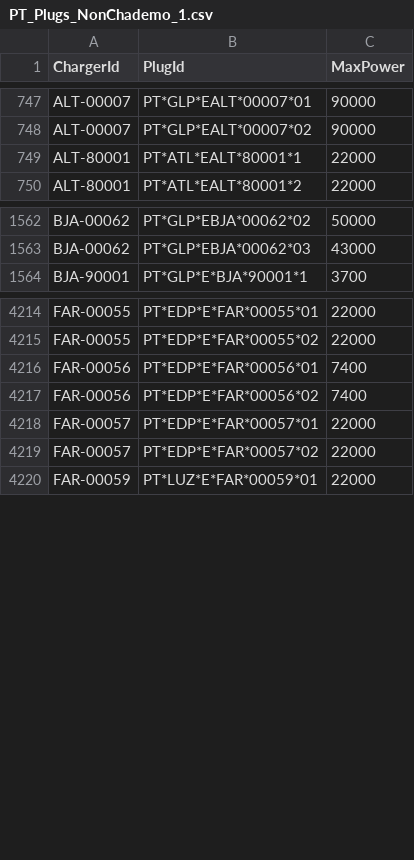
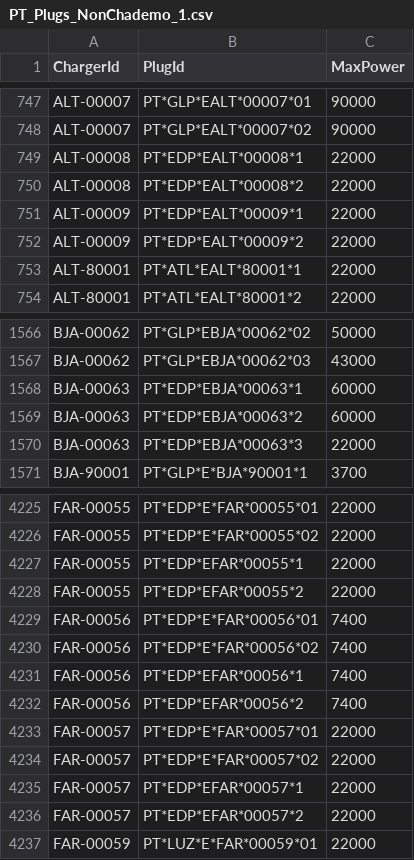
Before and after one commit to pmreis/emobility, a CSV file: data/outputs/PT_Plugs_NonChademo_1.csv, drawn as a sheet; only a part is shown, gaps mark what is left out; the diff covers the shown part only; the diff names each change by its address in the sheet, - before the commit and + after, or states it on an @@ line.

```diff
--- a/data/outputs/PT_Plugs_NonChademo_1.csv
+++ b/data/outputs/PT_Plugs_NonChademo_1.csv
+row 749: ALT-00008 | PT*EDP*EALT*00008*1 | 22000
+row 750: ALT-00008 | PT*EDP*EALT*00008*2 | 22000
+row 751: ALT-00009 | PT*EDP*EALT*00009*1 | 22000
+row 752: ALT-00009 | PT*EDP*EALT*00009*2 | 22000
+row 1568: BJA-00063 | PT*EDP*EBJA*00063*1 | 60000
+row 1569: BJA-00063 | PT*EDP*EBJA*00063*2 | 60000
+row 1570: BJA-00063 | PT*EDP*EBJA*00063*3 | 22000
+row 4227: FAR-00055 | PT*EDP*EFAR*00055*1 | 22000
+row 4228: FAR-00055 | PT*EDP*EFAR*00055*2 | 22000
+row 4231: FAR-00056 | PT*EDP*EFAR*00056*1 | 7400
+row 4232: FAR-00056 | PT*EDP*EFAR*00056*2 | 7400
+row 4235: FAR-00057 | PT*EDP*EFAR*00057*1 | 22000
+row 4236: FAR-00057 | PT*EDP*EFAR*00057*2 | 22000
```
Also changed, not shown: 10 added rows elsewhere in this file, data/outputs/PT_Chargers.csv, data/outputs/PT_Chargers_Per_District.csv, 5 other files.
